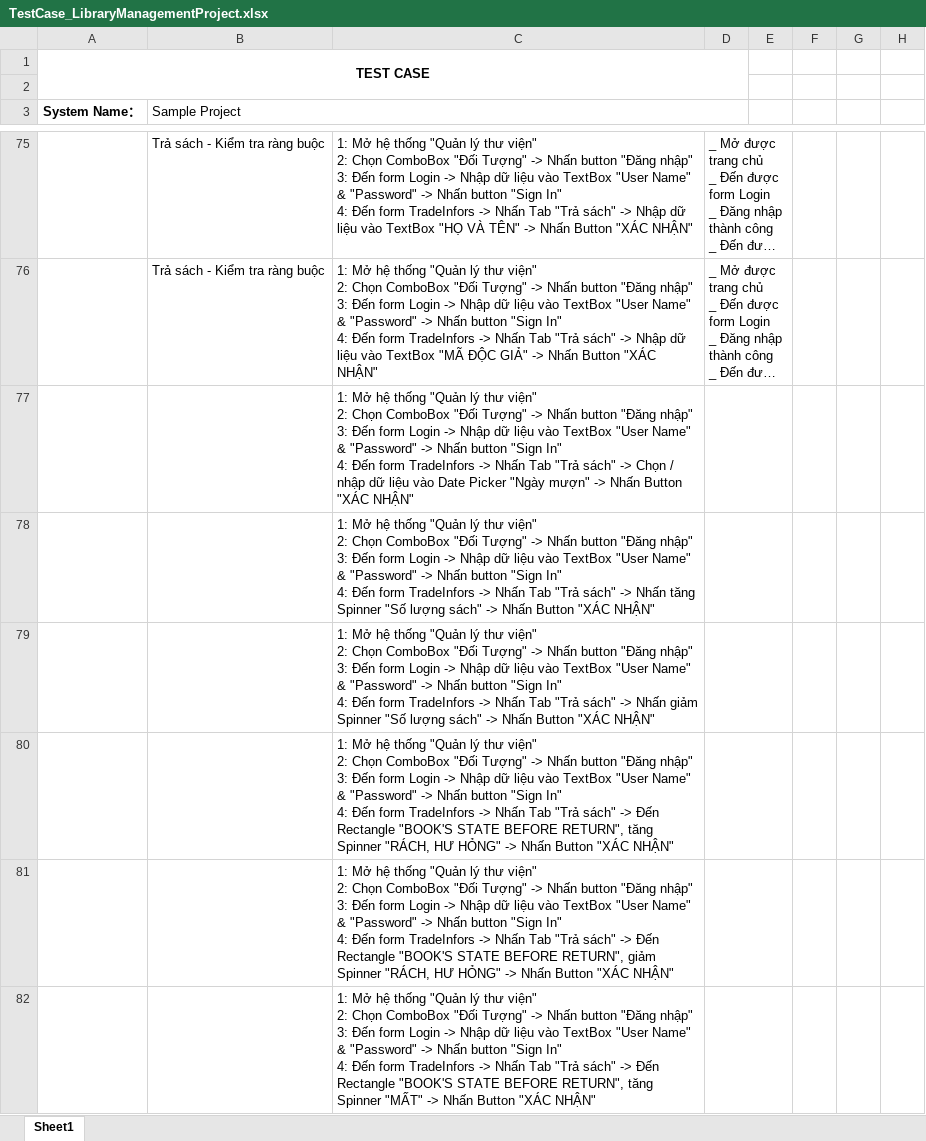
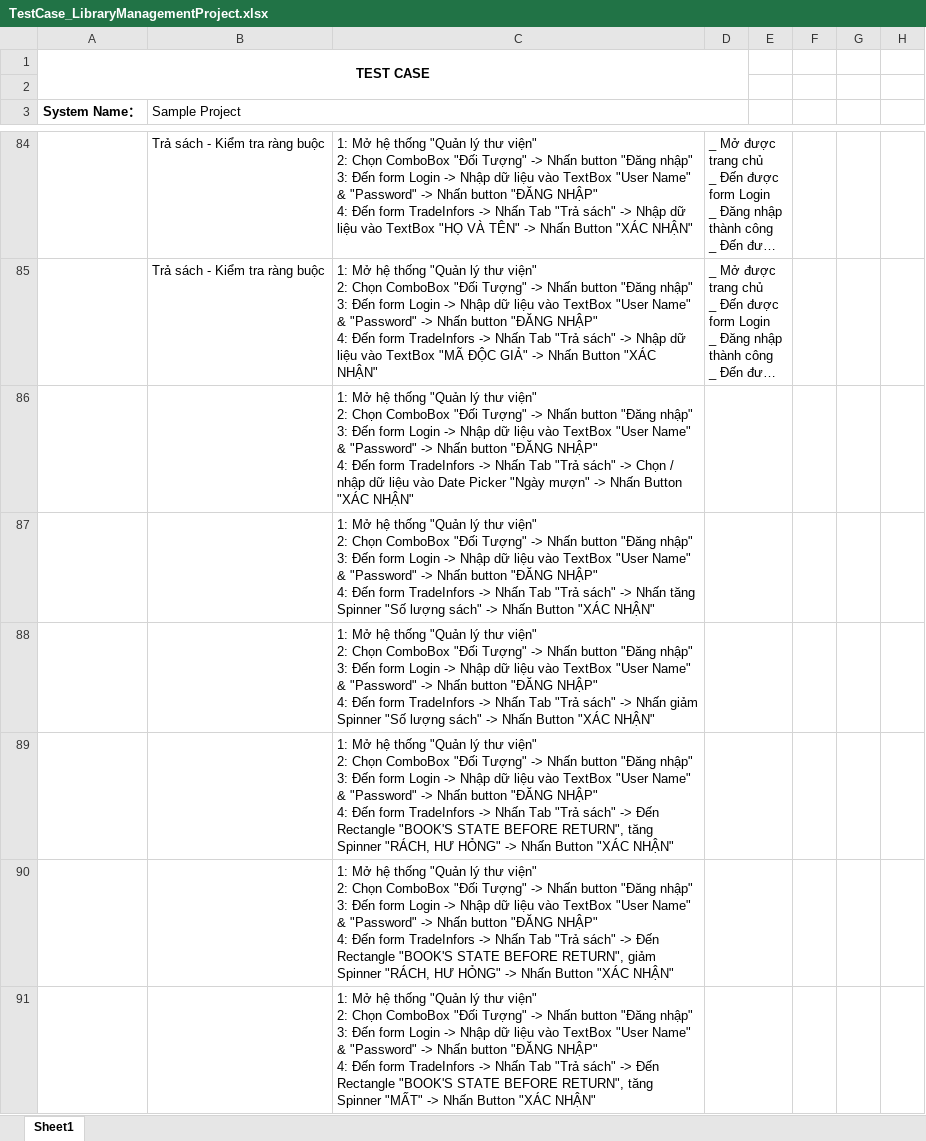
Before and after one commit to DanteTran1710/LibraryManagementProject, an Excel workbook: Test Case/TestCase_LibraryManagementProject.xlsx, sheet Sheet1, drawn as a sheet; only a part is shown, gaps mark what is left out; long unchanged cells end in …; values as stored, in another font and other column widths than the file's, no borders; addresses are those after the commit; ↵ is a line break in a cell; the diff covers the shown part only; the diff names each change by its address in the sheet, - before the commit and + after, or states it on an @@ line.

```diff
--- a/Test Case/TestCase_LibraryManagementProject.xlsx (sheet Sheet1)
+++ b/Test Case/TestCase_LibraryManagementProject.xlsx (sheet Sheet1)
-C84: …Nhấn button "Sign In" ↵ 4: Đến…
+C84: …Nhấn button "ĐĂNG NHẬP" ↵ 4: Đến…
-C85: …Nhấn button "Sign In" ↵ 4: Đến…
+C85: …Nhấn button "ĐĂNG NHẬP" ↵ 4: Đến…
-C86: …Nhấn button "Sign In" ↵ 4: Đến…
+C86: …Nhấn button "ĐĂNG NHẬP" ↵ 4: Đến…
-C87: …Nhấn button "Sign In" ↵ 4: Đến…
+C87: …Nhấn button "ĐĂNG NHẬP" ↵ 4: Đến…
-C88: …Nhấn button "Sign In" ↵ 4: Đến…
+C88: …Nhấn button "ĐĂNG NHẬP" ↵ 4: Đến…
-C89: …Nhấn button "Sign In" ↵ 4: Đến…
+C89: …Nhấn button "ĐĂNG NHẬP" ↵ 4: Đến…
-C90: …Nhấn button "Sign In" ↵ 4: Đến…
+C90: …Nhấn button "ĐĂNG NHẬP" ↵ 4: Đến…
-C91: …Nhấn button "Sign In" ↵ 4: Đến…
+C91: …Nhấn button "ĐĂNG NHẬP" ↵ 4: Đến…
```
Also changed, not shown: 9 added rows, 37 edited cells and merged cells elsewhere in this sheet.
